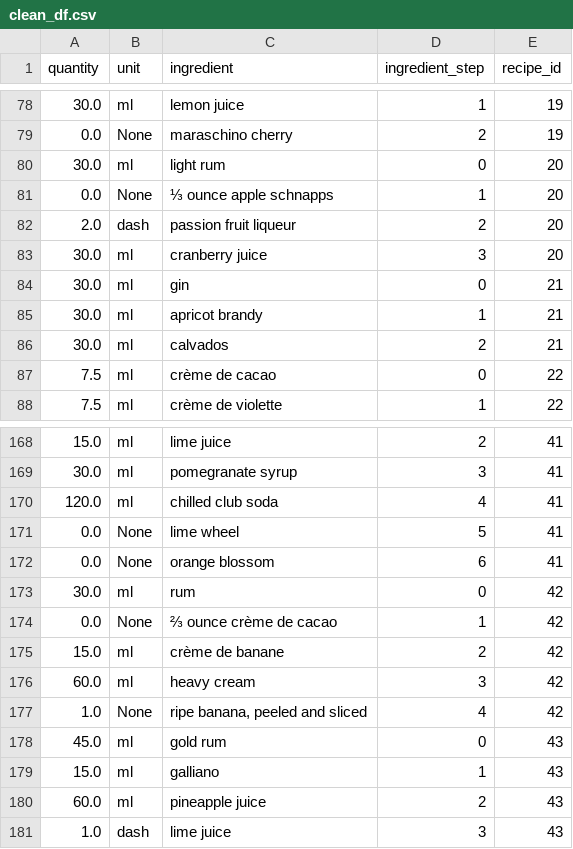
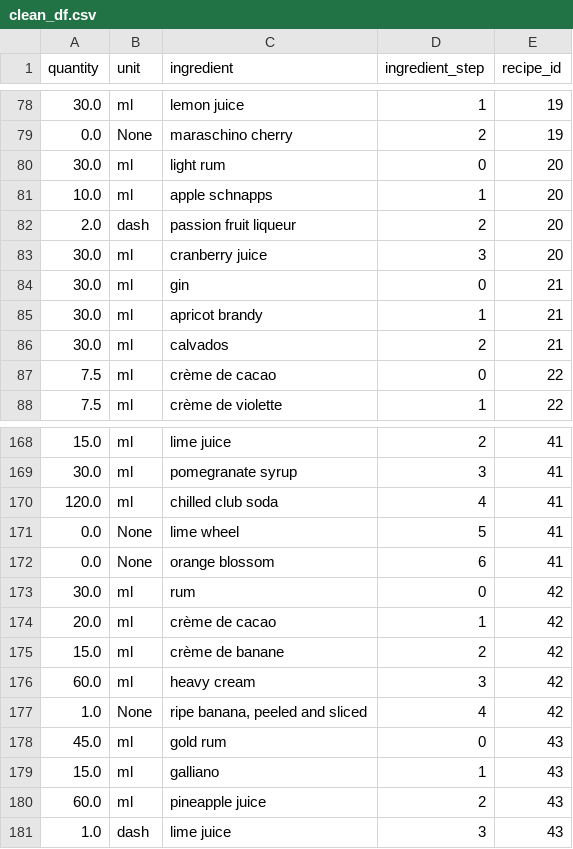
Before and after one commit to CSergiy/AI-Cocktails, a CSV file: Notebooks/clean_df.csv, drawn as a sheet; only a part is shown, gaps mark what is left out.

```diff
--- a/Notebooks/clean_df.csv
+++ b/Notebooks/clean_df.csv
@@ -80,3 +80,3 @@ quantity,unit,ingredient,ingredient_step,recipe_id
 30.0,ml,light rum,0,20
-0.0,None,⅓ ounce apple schnapps,1,20
+10.0,ml,apple schnapps,1,20
 2.0,dash,passion fruit liqueur,2,20
@@ -173,3 +173,3 @@ quantity,unit,ingredient,ingredient_step,recipe_id
 30.0,ml,rum,0,42
-0.0,None,⅔ ounce crème de cacao,1,42
+20.0,ml,crème de cacao,1,42
 15.0,ml,crème de banane,2,42
```
Also changed, not shown: 1 other file.
